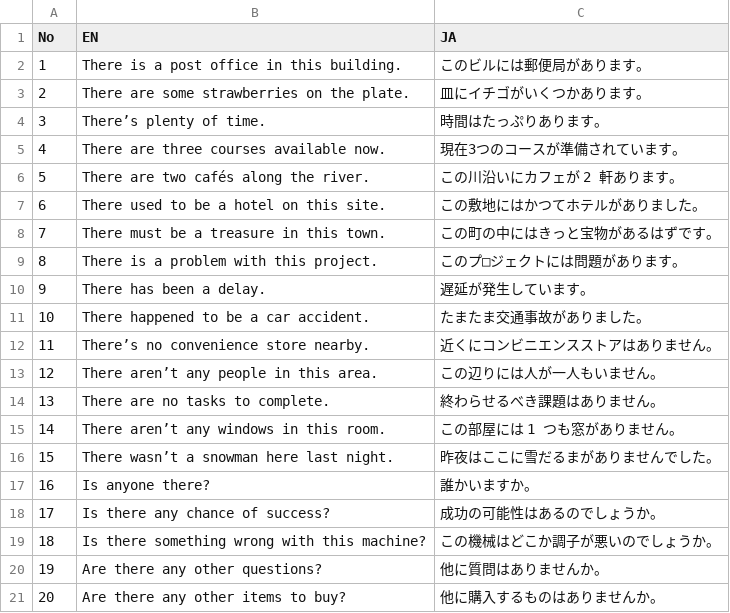
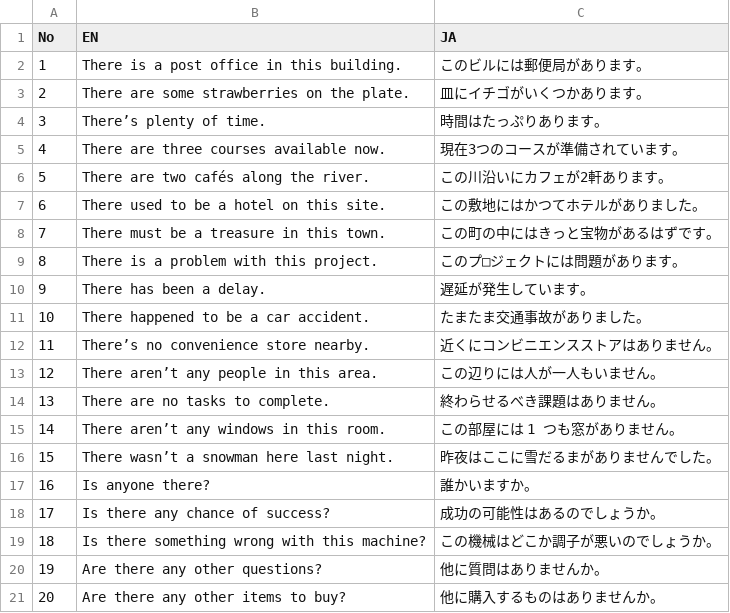
Before and after one commit to ma38su/flash-phrase, a CSV file: docs/unit16.csv, drawn as a sheet.

```diff
--- a/docs/unit16.csv
+++ b/docs/unit16.csv
@@ -5,3 +5,3 @@ No,EN,JA
 4,There are three courses available now.,現在3つのコースが準備されています。
-5,There are two cafés along the river.,この川沿いにカフェが 2 軒あります。
+5,There are two cafés along the river.,この川沿いにカフェが2軒あります。
 6,There used to be a hotel on this site.,この敷地にはかつてホテルがありました。
```
Also changed, not shown: docs/unit10.csv, docs/unit11.csv, 5 other files.
